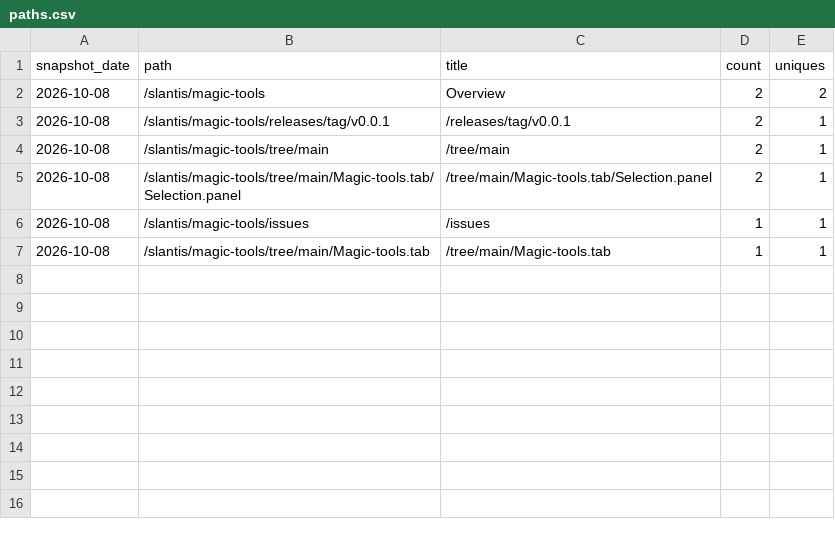
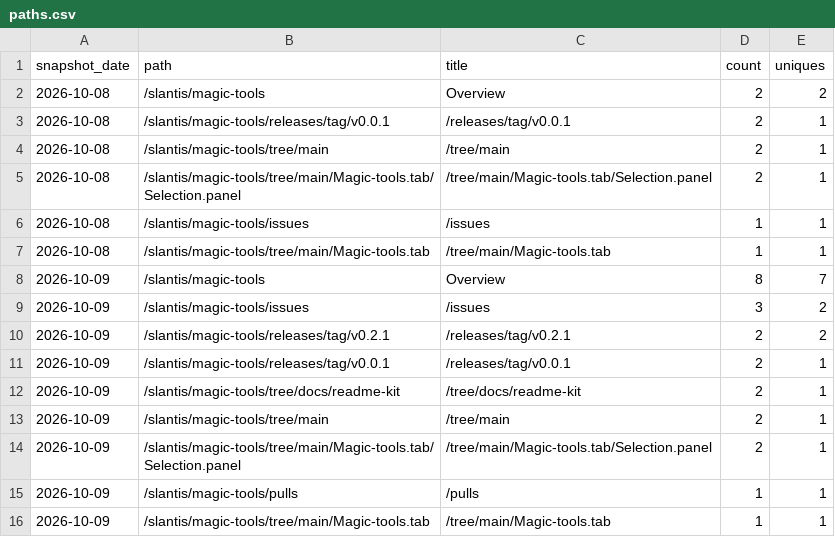
Before and after one commit to slantis/magic-tools, a CSV file: paths.csv, drawn as a sheet; the diff names each change by its address in the sheet, - before the commit and + after, or states it on an @@ line.

```diff
--- a/paths.csv
+++ b/paths.csv
+row 8: 2026-10-09 | /slantis/magic-tools | Overview | 8 | 7
+row 9: 2026-10-09 | /slantis/magic-tools/issues | /issues | 3 | 2
+row 10: 2026-10-09 | /slantis/magic-tools/releases/tag/v0.2.1 | /releases/tag/v0.2.1 | 2 | 2
+row 11: 2026-10-09 | /slantis/magic-tools/releases/tag/v0.0.1 | /releases/tag/v0.0.1 | 2 | 1
+row 12: 2026-10-09 | /slantis/magic-tools/tree/docs/readme-kit | /tree/docs/readme-kit | 2 | 1
+row 13: 2026-10-09 | /slantis/magic-tools/tree/main | /tree/main | 2 | 1
+row 14: 2026-10-09 | /slantis/magic-tools/tree/main/Magic-tools.tab/Selection.panel | /tree/main/Magic-tools.tab/Selection.panel | 2 | 1
+row 15: 2026-10-09 | /slantis/magic-tools/pulls | /pulls | 1 | 1
+row 16: 2026-10-09 | /slantis/magic-tools/tree/main/Magic-tools.tab | /tree/main/Magic-tools.tab | 1 | 1
```
Also changed, not shown: clones.csv, release_downloads.csv, 3 other files.
